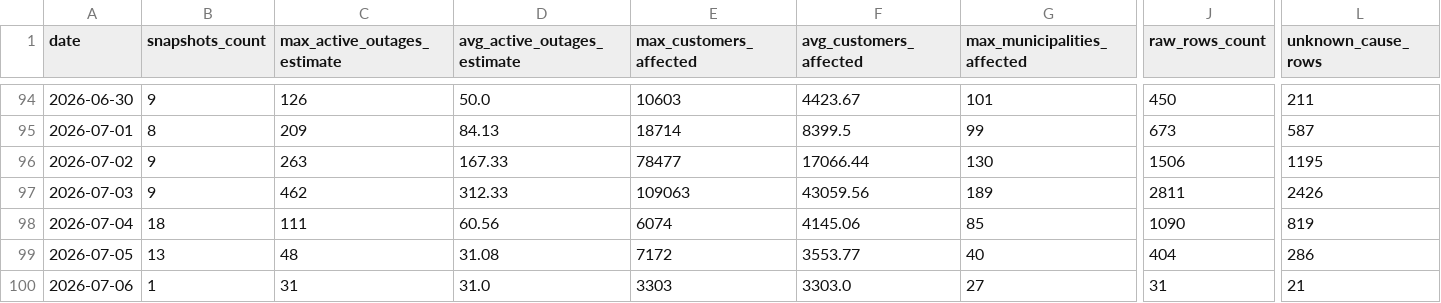
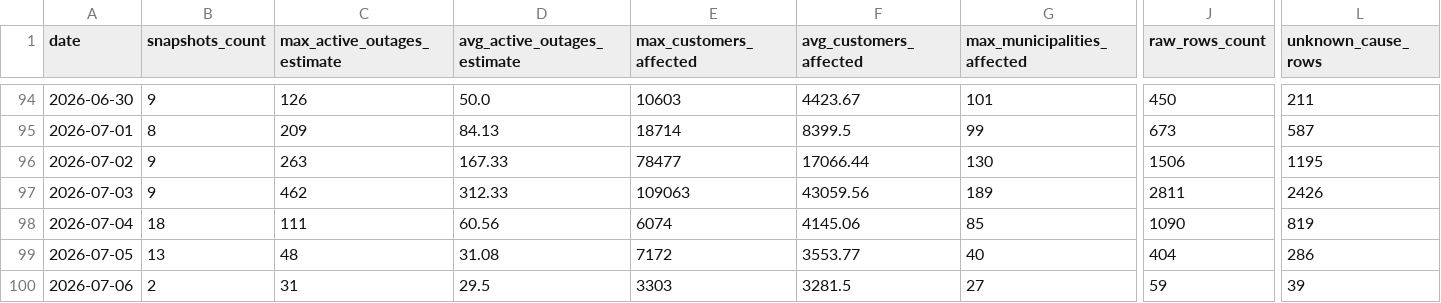
Before and after one commit to YannickBoily/ProjetHydro, a CSV file: data/processed/daily_summary.csv, drawn as a sheet; only a part is shown, gaps mark what is left out; the diff names each change by its address in the sheet, - before the commit and + after, or states it on an @@ line.

```diff
--- a/data/processed/daily_summary.csv
+++ b/data/processed/daily_summary.csv
-B100 (snapshots_count): 1
+B100 (snapshots_count): 2
-D100 (avg_active_outages_estimate): 31.0
+D100 (avg_active_outages_estimate): 29.5
-F100 (avg_customers_affected): 3303.0
+F100 (avg_customers_affected): 3281.5
-J100 (raw_rows_count): 31
+J100 (raw_rows_count): 59
-L100 (unknown_cause_rows): 21
+L100 (unknown_cause_rows): 39
```
Also changed, not shown: data/processed/data_quality_report.csv, 1 other file.
